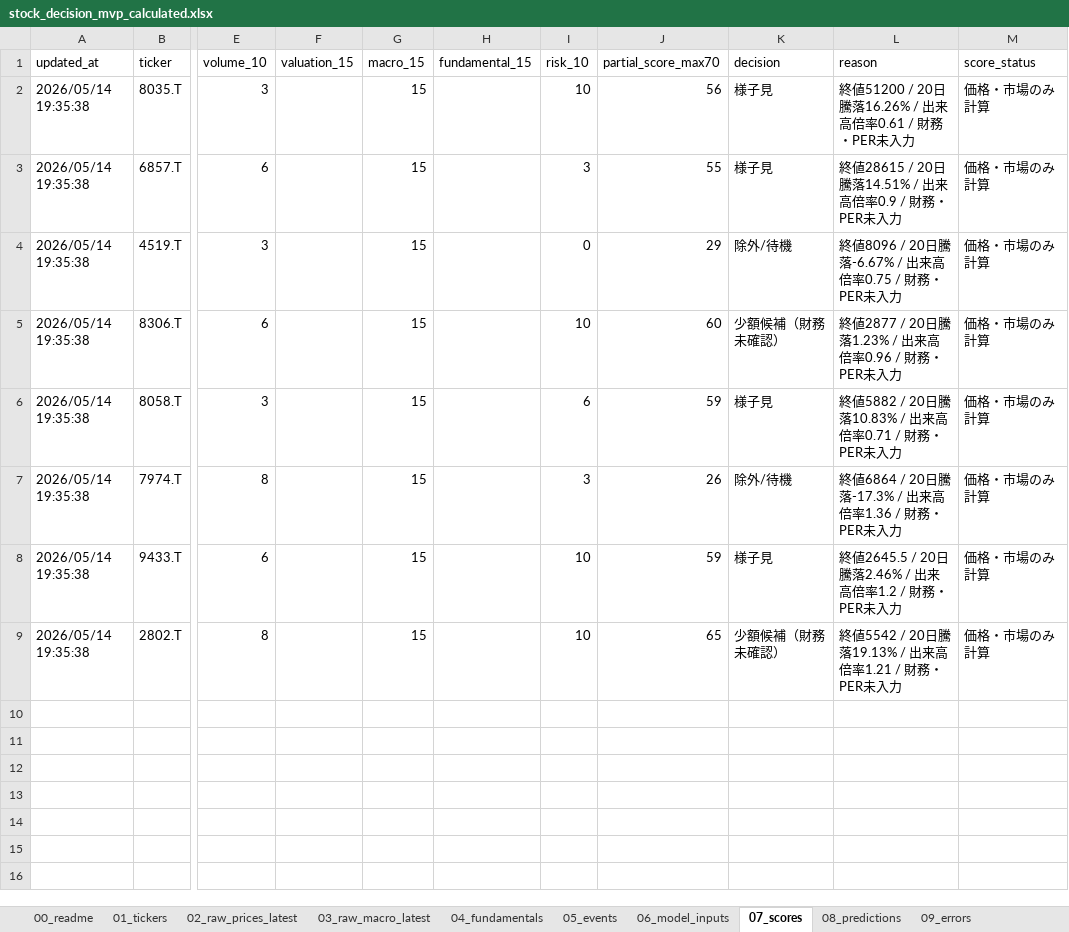
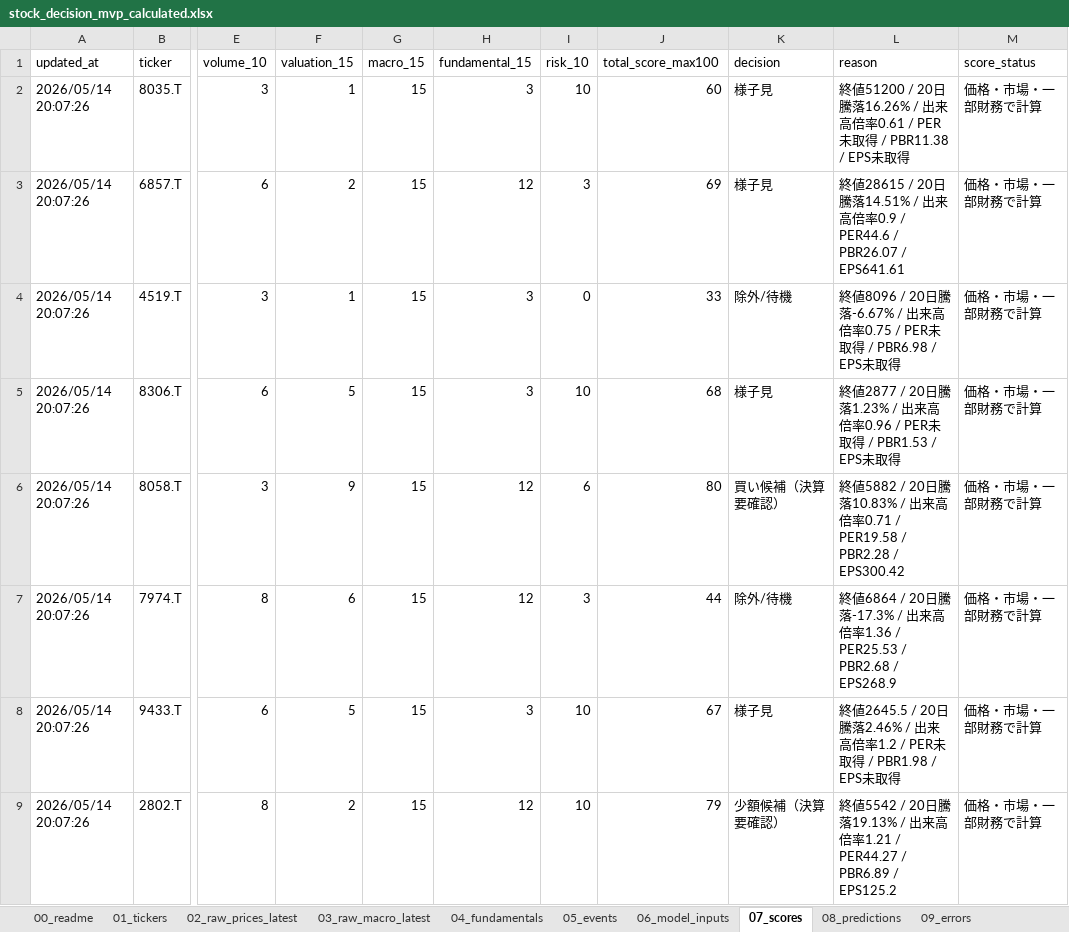
Before and after one commit to ob198-cpu/kabu, an Excel workbook: stock_decision_mvp_calculated.xlsx, sheet 07_scores, drawn as a sheet; only a part is shown, gaps mark what is left out; values as stored, in another font and other column widths than the file's, no borders; the diff names each change by its address in the sheet, - before the commit and + after, or states it on an @@ line.

Commit message:
Update MVP workbook with partial fundamentals

```diff
--- a/stock_decision_mvp_calculated.xlsx (sheet 07_scores)
+++ b/stock_decision_mvp_calculated.xlsx (sheet 07_scores)
-J1: partial_score_max70
+J1: total_score_max100
-A2:A9 (updated_at): 2026/05/14 19:35:38
+A2:A9 (updated_at): 2026/05/14 20:07:26
-F2 (valuation_15): (empty)
+F2 (valuation_15): 1
-H2 (fundamental_15): (empty)
+H2 (fundamental_15): 3
-J2 (total_score_max100): 56
+J2 (total_score_max100): 60
-L2 (reason): …倍率0.61 / 財務・PER未入力
+L2 (reason): …倍率0.61 / PER未取得 / PBR11.38 / EPS未取得
-M2:M9 (score_status): 価格・市場のみ計算
+M2:M9 (score_status): 価格・市場・一部財務で計算
-F3 (valuation_15): (empty)
+F3 (valuation_15): 2
-H3 (fundamental_15): (empty)
+H3 (fundamental_15): 12
-J3 (total_score_max100): 55
+J3 (total_score_max100): 69
-L3 (reason): …倍率0.9 / 財務・PER未入力
+L3 (reason): …倍率0.9 / PER44.6 / PBR26.07 / EPS641.61
-F4 (valuation_15): (empty)
+F4 (valuation_15): 1
-H4:H5 (fundamental_15): (empty)
+H4:H5 (fundamental_15): 3
-J4 (total_score_max100): 29
+J4 (total_score_max100): 33
-L4 (reason): …倍率0.75 / 財務・PER未入力
+L4 (reason): …倍率0.75 / PER未取得 / PBR6.98 / EPS未取得
-F5 (valuation_15): (empty)
+F5 (valuation_15): 5
-J5 (total_score_max100): 60
+J5 (total_score_max100): 68
-K5 (decision): 少額候補（財務未確認）
+K5 (decision): 様子見
-L5 (reason): …倍率0.96 / 財務・PER未入力
+L5 (reason): …倍率0.96 / PER未取得 / PBR1.53 / EPS未取得
-F6 (valuation_15): (empty)
+F6 (valuation_15): 9
-H6:H7 (fundamental_15): (empty)
+H6:H7 (fundamental_15): 12
-J6 (total_score_max100): 59
+J6 (total_score_max100): 80
-K6 (decision): 様子見
+K6 (decision): 買い候補（決算要確認）
-L6 (reason): …倍率0.71 / 財務・PER未入力
+L6 (reason): …倍率0.71 / PER19.58 / PBR2.28 / EPS300.42
-F7 (valuation_15): (empty)
+F7 (valuation_15): 6
-J7 (total_score_max100): 26
+J7 (total_score_max100): 44
-L7 (reason): …倍率1.36 / 財務・PER未入力
+L7 (reason): …倍率1.36 / PER25.53 / PBR2.68 / EPS268.9
-F8 (valuation_15): (empty)
+F8 (valuation_15): 5
-H8 (fundamental_15): (empty)
+H8 (fundamental_15): 3
-J8 (total_score_max100): 59
+J8 (total_score_max100): 67
-L8 (reason): …倍率1.2 / 財務・PER未入力
+L8 (reason): …倍率1.2 / PER未取得 / PBR1.98 / EPS未取得
-F9 (valuation_15): (empty)
+F9 (valuation_15): 2
-H9 (fundamental_15): (empty)
+H9 (fundamental_15): 12
-J9 (total_score_max100): 65
+J9 (total_score_max100): 79
-K9 (decision): 少額候補（財務未確認）
+K9 (decision): 少額候補（決算要確認）
-L9 (reason): …倍率1.21 / 財務・PER未入力
+L9 (reason): …倍率1.21 / PER44.27 / PBR6.89 / EPS125.2
```
Also changed, not shown: sheet 04_fundamentals, sheet 03_raw_macro_latest, sheet 02_raw_prices_latest, sheet 10_model_versions, sheet 00_readme, sheet 08_predictions, 1 other file.
